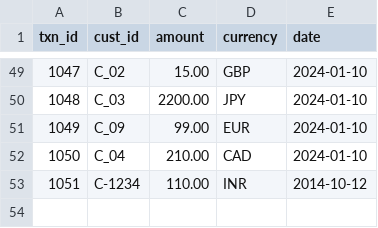
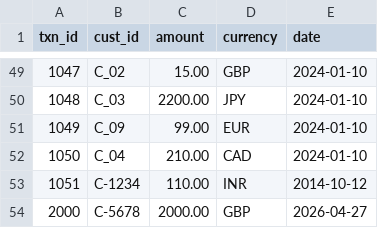
Before and after one commit to Amey-DA/Hello, a CSV file: TRANSACTIONS 2 (1).csv, drawn as a sheet; only a part is shown, gaps mark what is left out; the diff names each change by its address in the sheet, - before the commit and + after, or states it on an @@ line.

Commit message:
Update TRANSACTIONS 2 (1).csv

```diff
--- a/TRANSACTIONS 2 (1).csv
+++ b/TRANSACTIONS 2 (1).csv
+row 54: 2000 | C-5678 | 2000.00 | GBP | 2026-04-27
```
